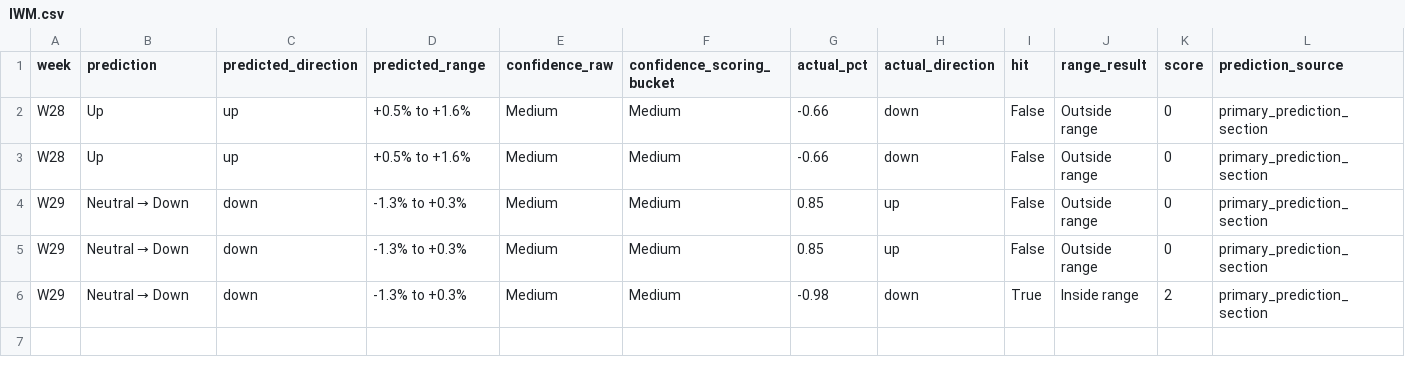
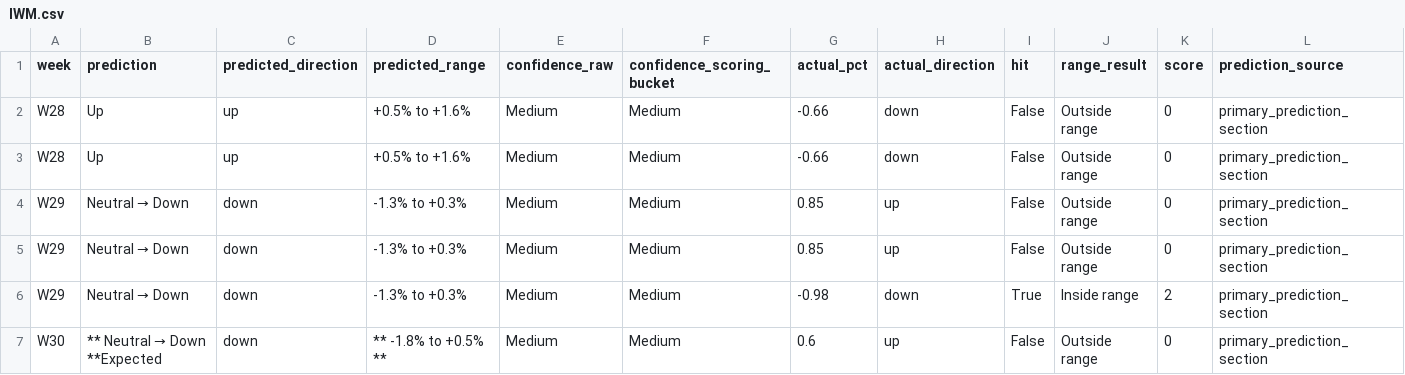
Before and after one commit to LuJunwen212/CP3405-Project, a CSV file: docs/r10/scores/IWM.csv, drawn as a sheet.

```diff
--- a/docs/r10/scores/IWM.csv
+++ b/docs/r10/scores/IWM.csv
@@ -6 +6,2 @@ W29,Neutral → Down,down,-1.3% to +0.3%,Medium,Medium,0.85,up,False,Outside ran
 W29,Neutral → Down,down,-1.3% to +0.3%,Medium,Medium,-0.98,down,True,Inside range,2,primary_prediction_section
+W30,** Neutral → Down **Expected,down,** -1.8% to +0.5% **,Medium,Medium,0.6,up,False,Outside range,0,primary_prediction_section
```
Also changed, not shown: docs/r10/scores/NDX.csv, docs/r10/scores/SPX.csv, 2 other files.
